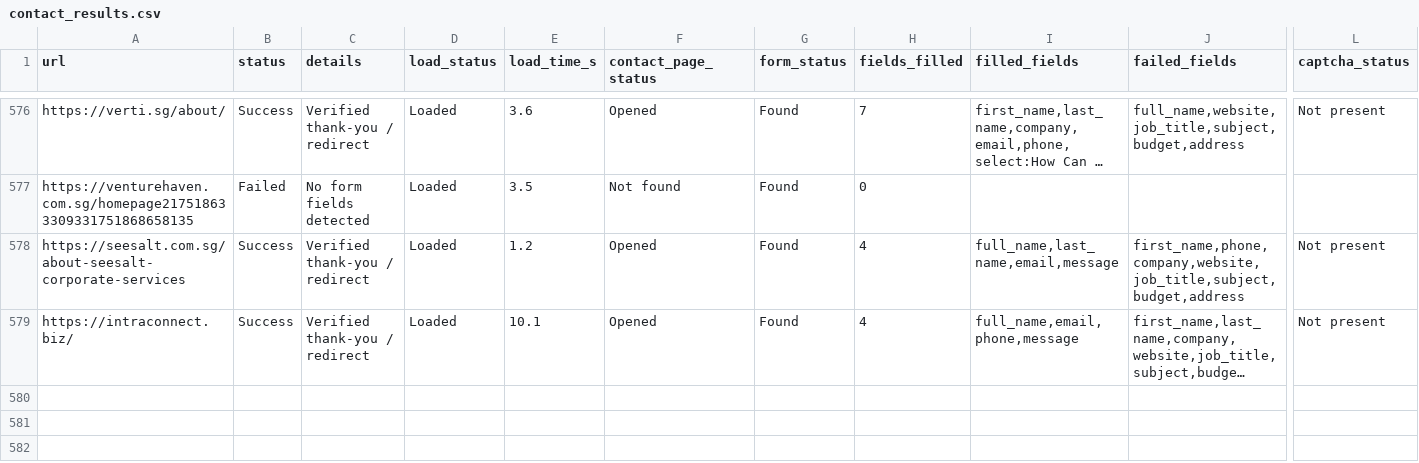
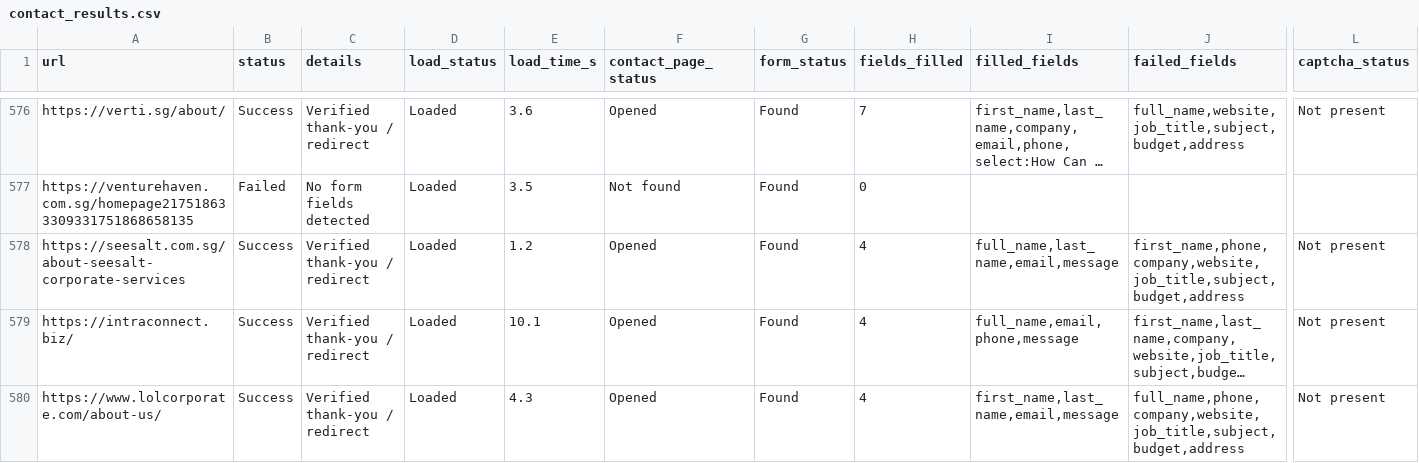
Before and after one commit to AhtehshamSanandwala/outreach-automation, a CSV file: form_results/contact_results.csv, drawn as a sheet; only a part is shown, gaps mark what is left out; long unchanged cells end in …; rows hold the shown columns only; the diff names each change by its address in the sheet, - before the commit and + after, or states it on an @@ line.

```diff
--- a/form_results/contact_results.csv
+++ b/form_results/contact_results.csv
+row 580: https://www.lolcorporate.com/about-us/ | Success | Verified thank-you / redirect | Loaded | 4.3 | Opened | Found | 4 | first_name,last_name,email,message | full_name,phone,company,website,job_title,subject,budget,address | Not present
```
Also changed, not shown: 3 other files.
